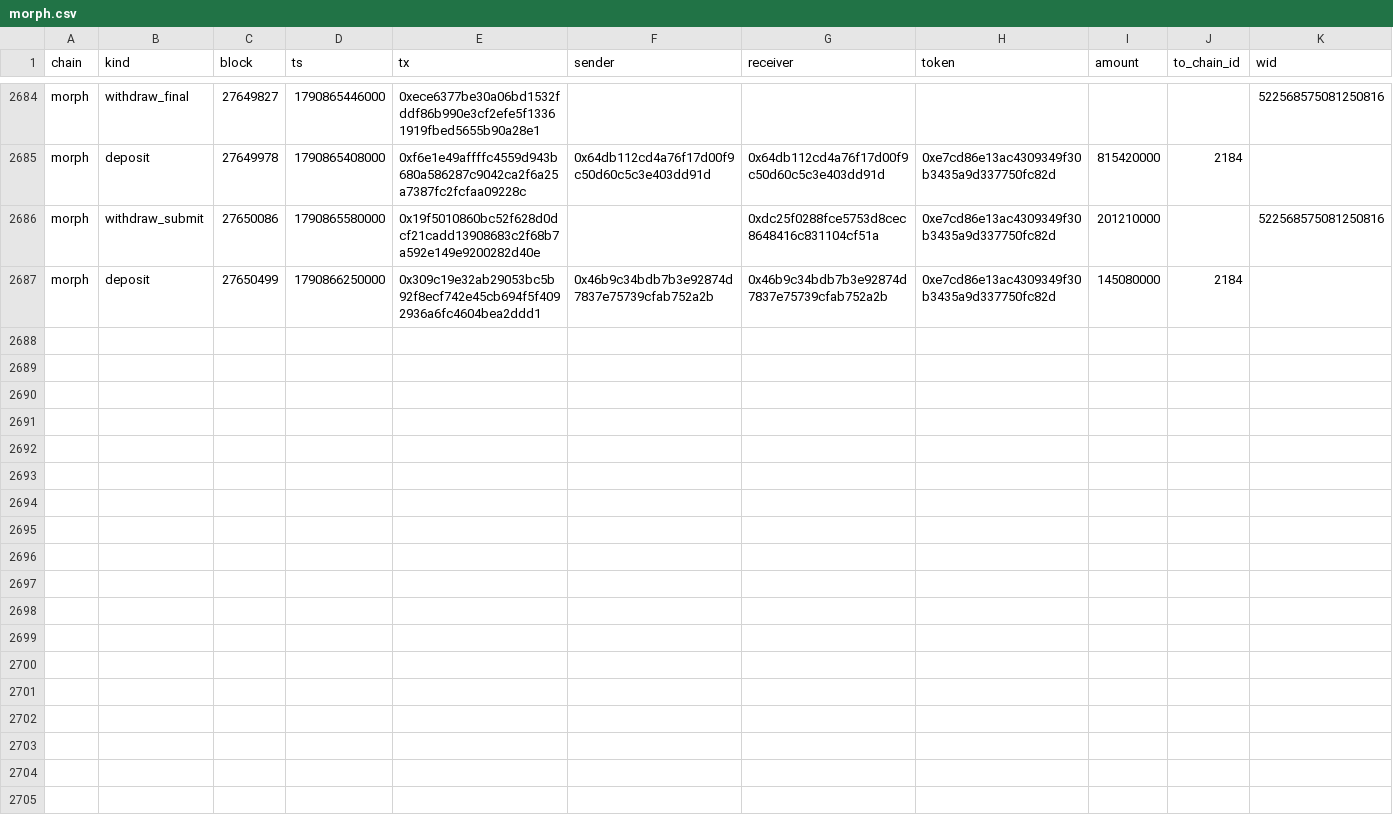
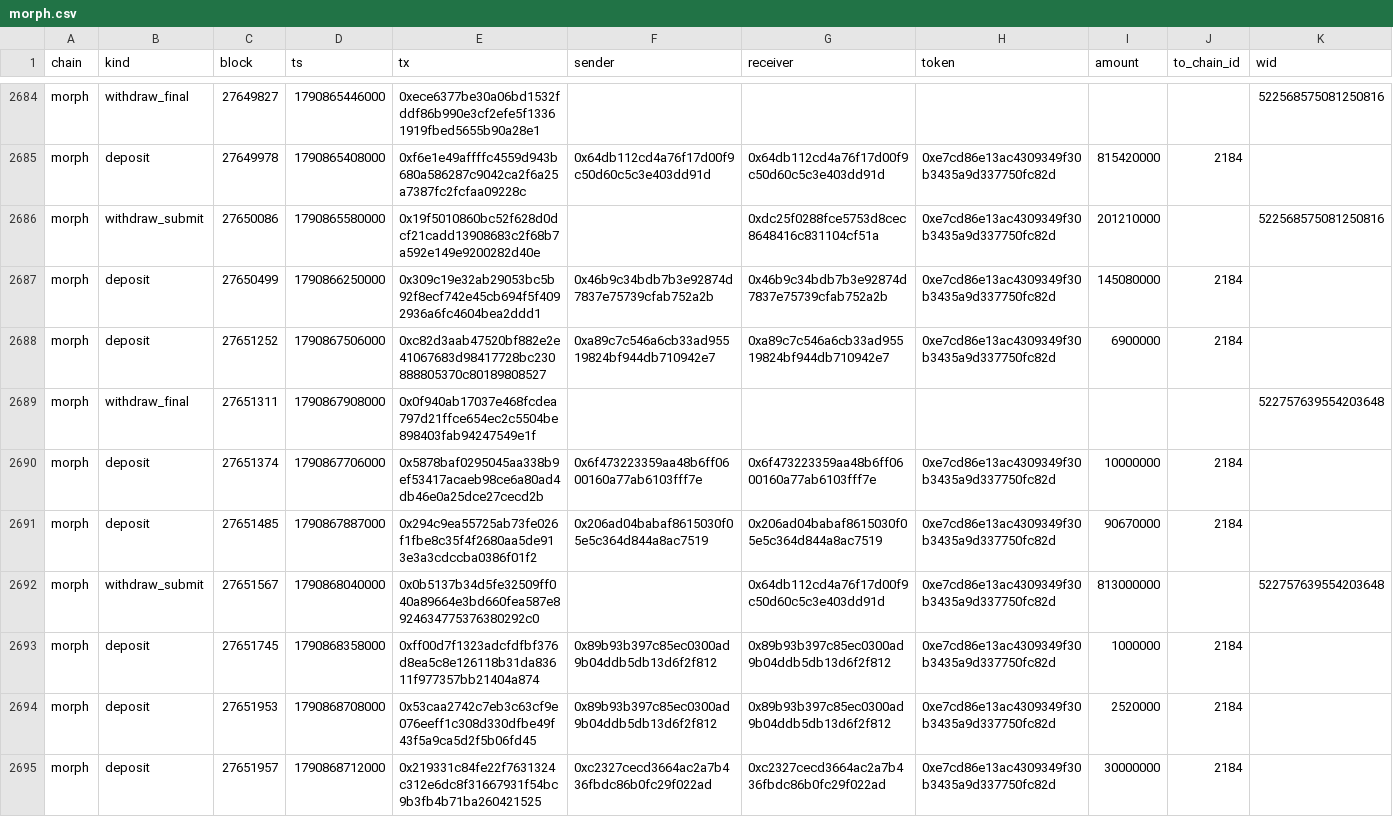
Before and after one commit to eferbarn/PopDex_Minor_Insights, a CSV file: bridge/morph.csv, drawn as a sheet; only a part is shown, gaps mark what is left out; the diff names each change by its address in the sheet, - before the commit and + after, or states it on an @@ line.

Commit message:
snapshot[bridge] 2026-10-01 1790870870377

```diff
--- a/bridge/morph.csv
+++ b/bridge/morph.csv
+row 2688: morph | deposit | 27651252 | 1790867506000 | 0xc82d3aab47520bf882e2e41067683d98417728bc230888805370c80189808527 | 0xa89c7c546a6cb33ad95519824bf944db710942e7 | 0xa89c7c546a6cb33ad95519824bf944db710942e7 | 0xe7cd86e13ac4309349f30b3435a9d337750fc82d | 6900000 | 2184
+row 2689: morph | withdraw_final | 27651311 | 1790867908000 | 0x0f940ab17037e468fcdea797d21ffce654ec2c5504be898403fab94247549e1f |  |  |  |  |  | 522757639554203648
+row 2690: morph | deposit | 27651374 | 1790867706000 | 0x5878baf0295045aa338b9ef53417acaeb98ce6a80ad4db46e0a25dce27cecd2b | 0x6f473223359aa48b6ff0600160a77ab6103fff7e | 0x6f473223359aa48b6ff0600160a77ab6103fff7e | 0xe7cd86e13ac4309349f30b3435a9d337750fc82d | 10000000 | 2184
+row 2691: morph | deposit | 27651485 | 1790867887000 | 0x294c9ea55725ab73fe026f1fbe8c35f4f2680aa5de913e3a3cdccba0386f01f2 | 0x206ad04babaf8615030f05e5c364d844a8ac7519 | 0x206ad04babaf8615030f05e5c364d844a8ac7519 | 0xe7cd86e13ac4309349f30b3435a9d337750fc82d | 90670000 | 2184
+row 2692: morph | withdraw_submit | 27651567 | 1790868040000 | 0x0b5137b34d5fe32509ff040a89664e3bd660fea587e8924634775376380292c0 |  | 0x64db112cd4a76f17d00f9c50d60c5c3e403dd91d | 0xe7cd86e13ac4309349f30b3435a9d337750fc82d | 813000000 |  | 522757639554203648
+row 2693: morph | deposit | 27651745 | 1790868358000 | 0xff00d7f1323adcfdfbf376d8ea5c8e126118b31da83611f977357bb21404a874 | 0x89b93b397c85ec0300ad9b04ddb5db13d6f2f812 | 0x89b93b397c85ec0300ad9b04ddb5db13d6f2f812 | 0xe7cd86e13ac4309349f30b3435a9d337750fc82d | 1000000 | 2184
+row 2694: morph | deposit | 27651953 | 1790868708000 | 0x53caa2742c7eb3c63cf9e076eeff1c308d330dfbe49f43f5a9ca5d2f5b06fd45 | 0x89b93b397c85ec0300ad9b04ddb5db13d6f2f812 | 0x89b93b397c85ec0300ad9b04ddb5db13d6f2f812 | 0xe7cd86e13ac4309349f30b3435a9d337750fc82d | 2520000 | 2184
+row 2695: morph | deposit | 27651957 | 1790868712000 | 0x219331c84fe22f7631324c312e6dc8f31667931f54bc9b3fb4b71ba260421525 | 0xc2327cecd3664ac2a7b436fbdc86b0fc29f022ad | 0xc2327cecd3664ac2a7b436fbdc86b0fc29f022ad | 0xe7cd86e13ac4309349f30b3435a9d337750fc82d | 30000000 | 2184
```
Also changed, not shown: 3 other files.
